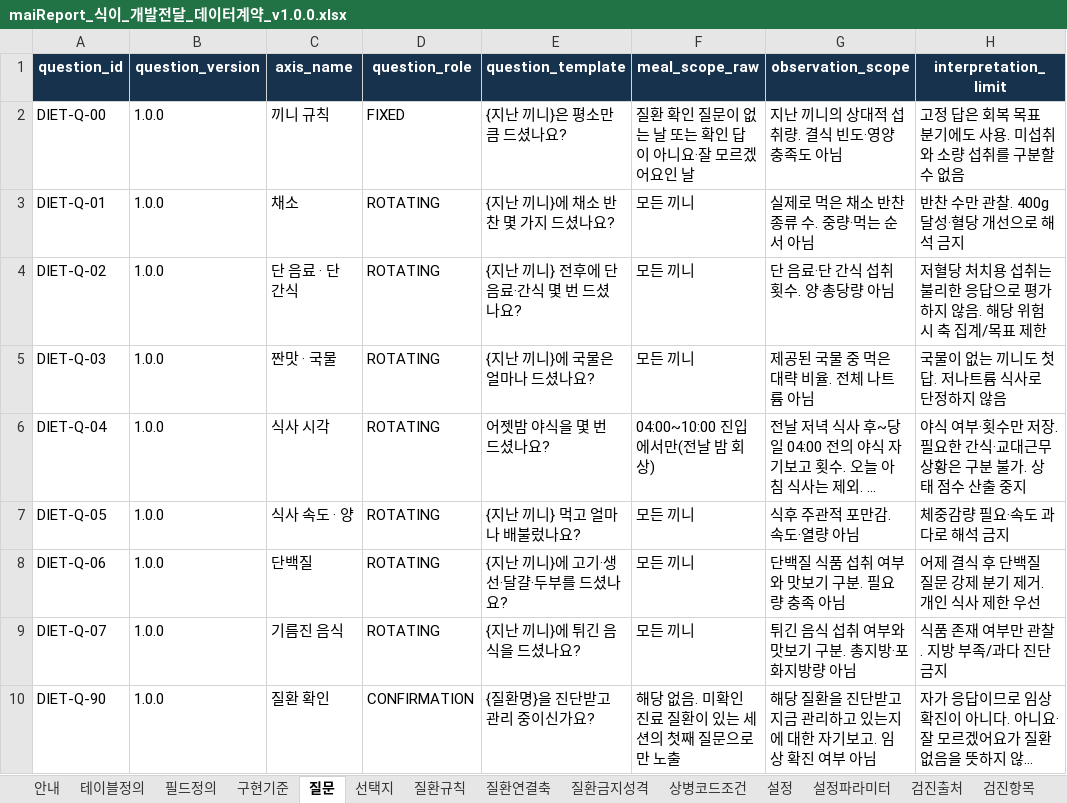
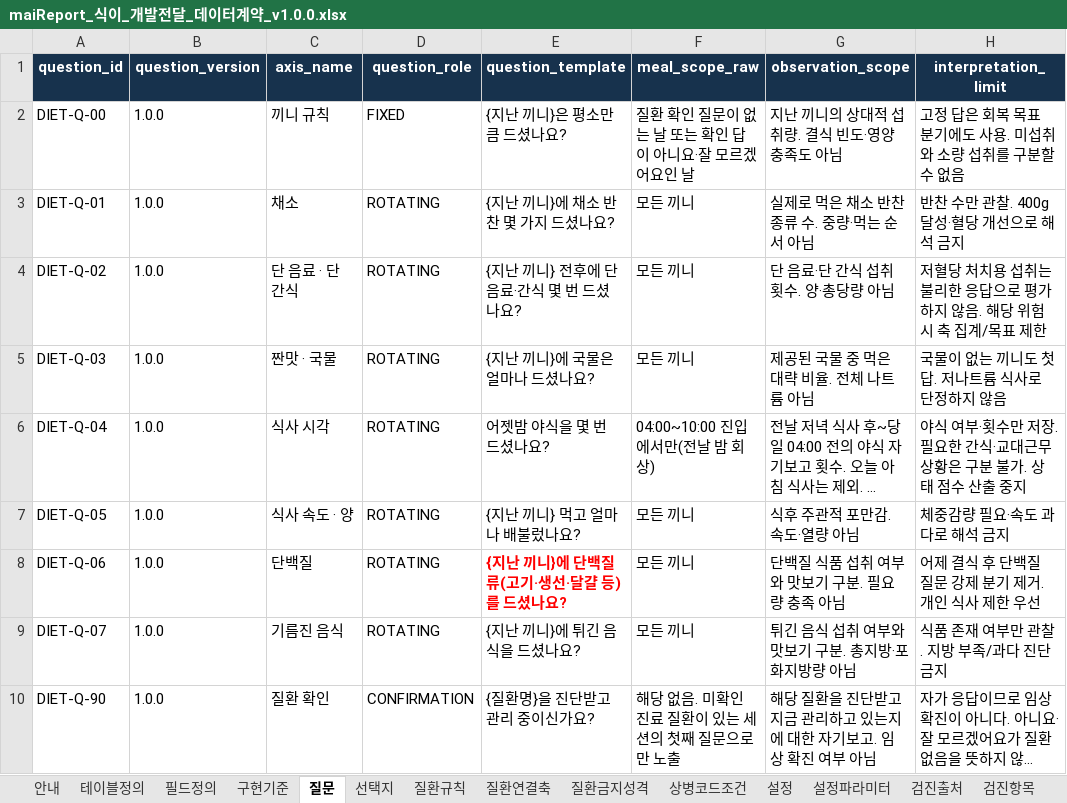
Before and after one commit to srleeinkorea/Project_maiReport, an Excel workbook: outputs/mai-report-policy/식이/maiReport_식이_개발전달_데이터계약_v1.0.0.xlsx, sheet 질문, drawn as a sheet; only a part is shown; long unchanged cells end in …; values as stored, in another font and other column widths than the file's, no borders; table styles not drawn; the diff names each change by its address in the sheet, - before the commit and + after, or states it on an @@ line.

```diff
--- a/outputs/mai-report-policy/식이/maiReport_식이_개발전달_데이터계약_v1.0.0.xlsx (sheet 질문)
+++ b/outputs/mai-report-policy/식이/maiReport_식이_개발전달_데이터계약_v1.0.0.xlsx (sheet 질문)
-E8 (question_template): {지난 끼니}에 고기·생선·달걀·두부를 드셨나요?
+E8 (question_template): {지난 끼니}에 단백질류(고기·생선·달걀 등)를 드셨나요?
@@ E8 bold: off → on, text colour: black → #FF0000 @@
```
Also changed, not shown: sheet 안내, outputs/mai-report-policy/식이/maiReport_식이_참조설정데이터_v1.0.0.xlsx, 8 other files.
